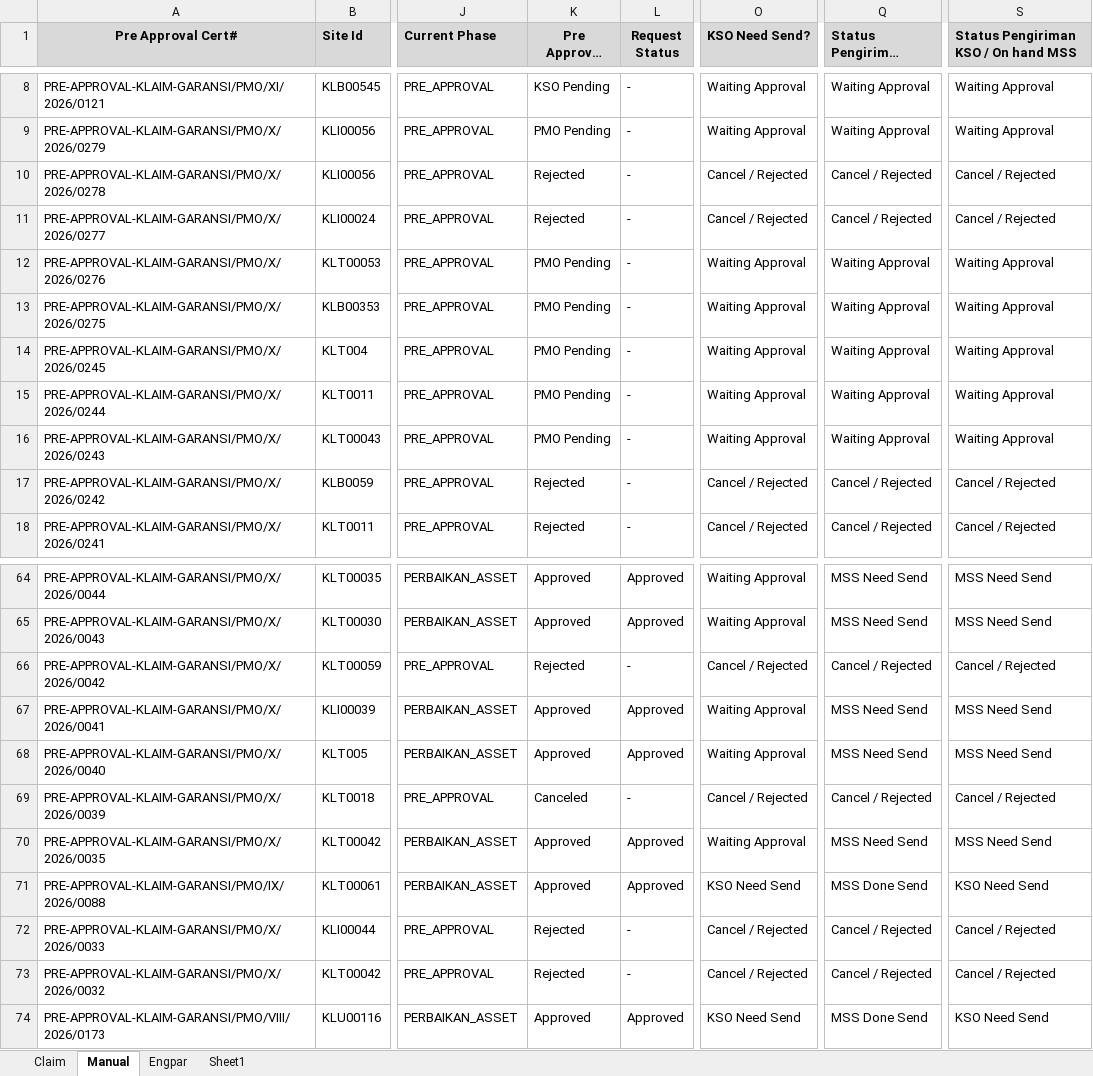
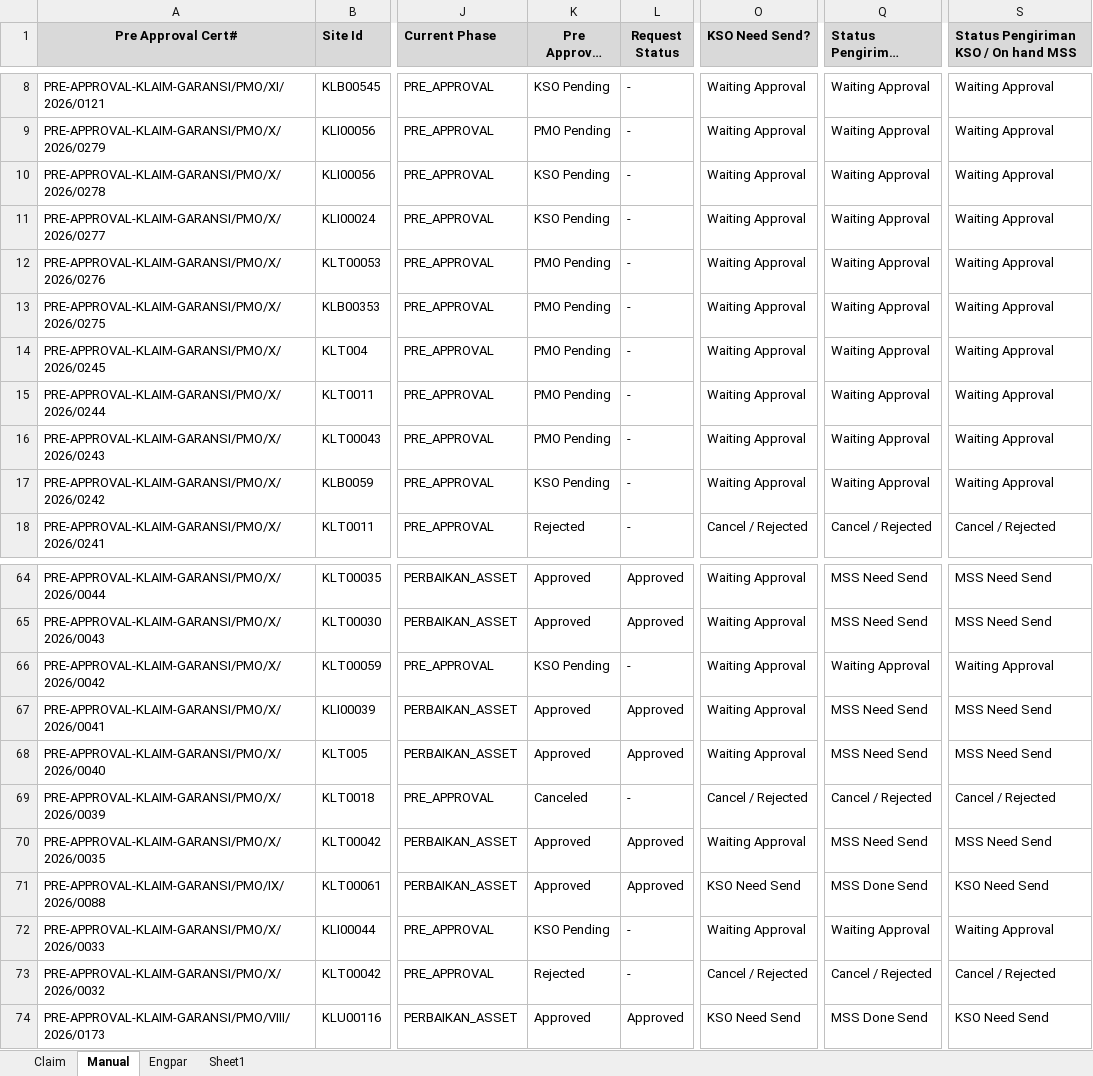
Before and after one commit to Harpaj6688/GaransiAMS, an Excel workbook: Garansi_AMS.xlsx, sheet Manual, drawn as a sheet; only a part is shown, gaps mark what is left out; long unchanged cells end in …; values as stored, in another font and other column widths than the file's, no borders; the diff names each change by its address in the sheet, - before the commit and + after, or states it on an @@ line.

Commit message:
Add files via upload

```diff
--- a/Garansi_AMS.xlsx (sheet Manual)
+++ b/Garansi_AMS.xlsx (sheet Manual)
-K10:K11 (Pre Approval Status): Rejected
+K10:K11 (Pre Approval Status): KSO Pending
-O10:O11 (KSO Need Send?): Cancel / Rejected
+O10:O11 (KSO Need Send?): Waiting Approval
-Q10:Q11 (Status Pengiriman MSS): Cancel / Rejected
+Q10:Q11 (Status Pengiriman MSS): Waiting Approval
-S10:S11: Cancel / Rejected
+S10:S11: Waiting Approval
-K17 (Pre Approval Status): Rejected
+K17 (Pre Approval Status): KSO Pending
-O17 (KSO Need Send?): Cancel / Rejected
+O17 (KSO Need Send?): Waiting Approval
-Q17 (Status Pengiriman MSS): Cancel / Rejected
+Q17 (Status Pengiriman MSS): Waiting Approval
-S17: Cancel / Rejected
+S17: Waiting Approval
-K66 (Pre Approval Status): Rejected
+K66 (Pre Approval Status): KSO Pending
-O66 (KSO Need Send?): Cancel / Rejected
+O66 (KSO Need Send?): Waiting Approval
-Q66 (Status Pengiriman MSS): Cancel / Rejected
+Q66 (Status Pengiriman MSS): Waiting Approval
-S66: Cancel / Rejected
+S66: Waiting Approval
-K72 (Pre Approval Status): Rejected
+K72 (Pre Approval Status): KSO Pending
-O72 (KSO Need Send?): Cancel / Rejected
+O72 (KSO Need Send?): Waiting Approval
-Q72 (Status Pengiriman MSS): Cancel / Rejected
+Q72 (Status Pengiriman MSS): Waiting Approval
-S72: Cancel / Rejected
+S72: Waiting Approval
```
Also changed, not shown: sheet Claim.
